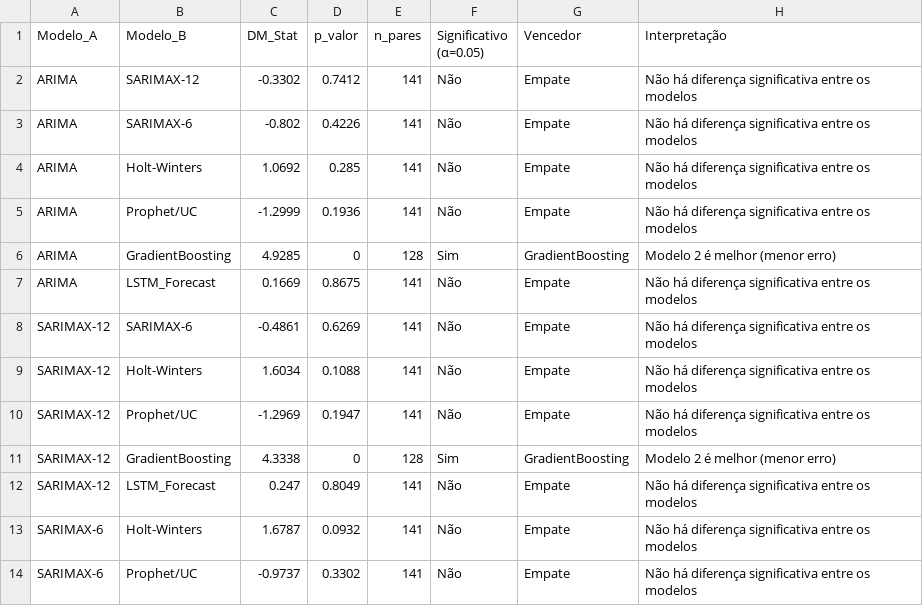
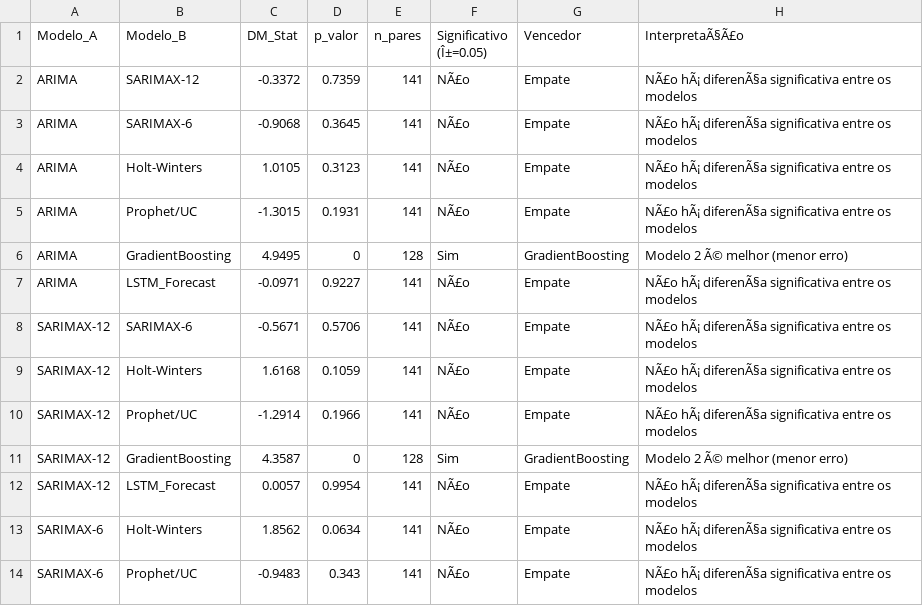
Before and after one commit to adinailson88/malha-previsao-chamados, a CSV file: dados_csv/previsao_diebold_mariano.csv, drawn as a sheet; only a part is shown; the diff covers the shown part only.

```diff
--- a/dados_csv/previsao_diebold_mariano.csv
+++ b/dados_csv/previsao_diebold_mariano.csv
@@ -1,14 +1,14 @@
-Modelo_A,Modelo_B,DM_Stat,p_valor,n_pares,Significativo (α=0.05),Vencedor,Interpretação
-ARIMA,SARIMAX-12,-0.3302,0.7412,141,Não,Empate,Não há diferença significativa entre os modelos
-ARIMA,SARIMAX-6,-0.802,0.4226,141,Não,Empate,Não há diferença significativa entre os modelos
-ARIMA,Holt-Winters,1.0692,0.285,141,Não,Empate,Não há diferença significativa entre os modelos
-ARIMA,Prophet/UC,-1.2999,0.1936,141,Não,Empate,Não há diferença significativa entre os modelos
-ARIMA,GradientBoosting,4.9285,0,128,Sim,GradientBoosting,Modelo 2 é melhor (menor erro)
-ARIMA,LSTM_Forecast,0.1669,0.8675,141,Não,Empate,Não há diferença significativa entre os modelos
-SARIMAX-12,SARIMAX-6,-0.4861,0.6269,141,Não,Empate,Não há diferença significativa entre os modelos
-SARIMAX-12,Holt-Winters,1.6034,0.1088,141,Não,Empate,Não há diferença significativa entre os modelos
-SARIMAX-12,Prophet/UC,-1.2969,0.1947,141,Não,Empate,Não há diferença significativa entre os modelos
-SARIMAX-12,GradientBoosting,4.3338,0,128,Sim,GradientBoosting,Modelo 2 é melhor (menor erro)
-SARIMAX-12,LSTM_Forecast,0.247,0.8049,141,Não,Empate,Não há diferença significativa entre os modelos
-SARIMAX-6,Holt-Winters,1.6787,0.0932,141,Não,Empate,Não há diferença significativa entre os modelos
-SARIMAX-6,Prophet/UC,-0.9737,0.3302,141,Não,Empate,Não há diferença significativa entre os modelos
+Modelo_A,Modelo_B,DM_Stat,p_valor,n_pares,Significativo (Î±=0.05),Vencedor,InterpretaÃ§Ã£o
+ARIMA,SARIMAX-12,-0.3372,0.7359,141,NÃ£o,Empate,NÃ£o hÃ¡ diferenÃ§a significativa entre os modelos
+ARIMA,SARIMAX-6,-0.9068,0.3645,141,NÃ£o,Empate,NÃ£o hÃ¡ diferenÃ§a significativa entre os modelos
+ARIMA,Holt-Winters,1.0105,0.3123,141,NÃ£o,Empate,NÃ£o hÃ¡ diferenÃ§a significativa entre os modelos
+ARIMA,Prophet/UC,-1.3015,0.1931,141,NÃ£o,Empate,NÃ£o hÃ¡ diferenÃ§a significativa entre os modelos
+ARIMA,GradientBoosting,4.9495,0,128,Sim,GradientBoosting,Modelo 2 Ã© melhor (menor erro)
+ARIMA,LSTM_Forecast,-0.0971,0.9227,141,NÃ£o,Empate,NÃ£o hÃ¡ diferenÃ§a significativa entre os modelos
+SARIMAX-12,SARIMAX-6,-0.5671,0.5706,141,NÃ£o,Empate,NÃ£o hÃ¡ diferenÃ§a significativa entre os modelos
+SARIMAX-12,Holt-Winters,1.6168,0.1059,141,NÃ£o,Empate,NÃ£o hÃ¡ diferenÃ§a significativa entre os modelos
+SARIMAX-12,Prophet/UC,-1.2914,0.1966,141,NÃ£o,Empate,NÃ£o hÃ¡ diferenÃ§a significativa entre os modelos
+SARIMAX-12,GradientBoosting,4.3587,0,128,Sim,GradientBoosting,Modelo 2 Ã© melhor (menor erro)
+SARIMAX-12,LSTM_Forecast,0.0057,0.9954,141,NÃ£o,Empate,NÃ£o hÃ¡ diferenÃ§a significativa entre os modelos
+SARIMAX-6,Holt-Winters,1.8562,0.0634,141,NÃ£o,Empate,NÃ£o hÃ¡ diferenÃ§a significativa entre os modelos
+SARIMAX-6,Prophet/UC,-0.9483,0.343,141,NÃ£o,Empate,NÃ£o hÃ¡ diferenÃ§a significativa entre os modelos
```
Also changed, not shown: 26 edited cells elsewhere in this file, dados_csv/contexto_sazonal.csv, dados_csv/previsao_granger.csv, 20 other files.
